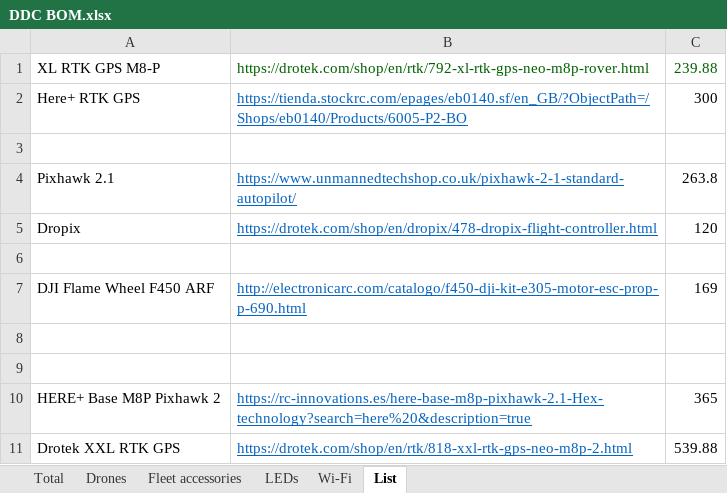
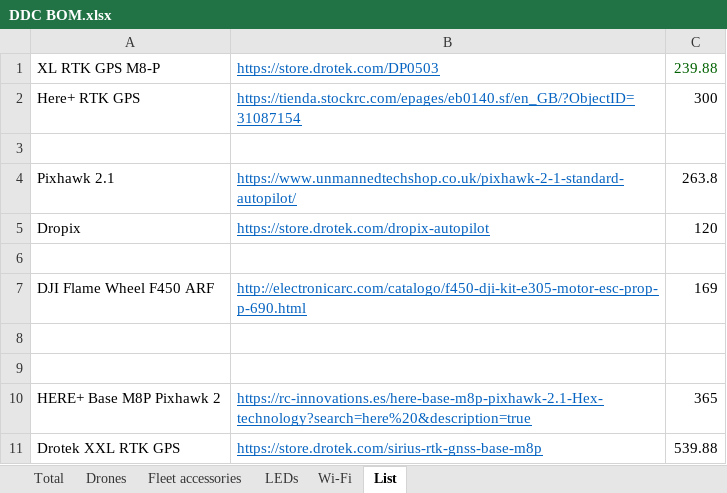
Before and after one commit to ugcs/ddc, an Excel workbook: DDC BOM.xlsx, sheet List, drawn as a sheet; values as stored, in another font and other column widths than the file's, no borders; the diff names each change by its address in the sheet, - before the commit and + after, or states it on an @@ line.

```diff
--- a/DDC BOM.xlsx (sheet List)
+++ b/DDC BOM.xlsx (sheet List)
-B1: https://drotek.com/shop/en/rtk/792-xl-rtk-gps-neo-m8p-rover.html
+B1: https://store.drotek.com/DP0503
@@ B1 underline: off → on, text colour: #006100 → #0563C1 @@
-B2: https://tienda.stockrc.com/epages/eb0140.sf/en_GB/?ObjectPath=/Shops/eb0140/Products/6005-P2-BO
+B2: https://tienda.stockrc.com/epages/eb0140.sf/en_GB/?ObjectID=31087154
-B5: https://drotek.com/shop/en/dropix/478-dropix-flight-controller.html
+B5: https://store.drotek.com/dropix-autopilot
-B11: https://drotek.com/shop/en/rtk/818-xxl-rtk-gps-neo-m8p-2.html
+B11: https://store.drotek.com/sirius-rtk-gnss-base-m8p
```
Also changed, not shown: sheet Wi-Fi, sheet Drones, sheet Fleet accessories, sheet Total, formulas that keep their value.
